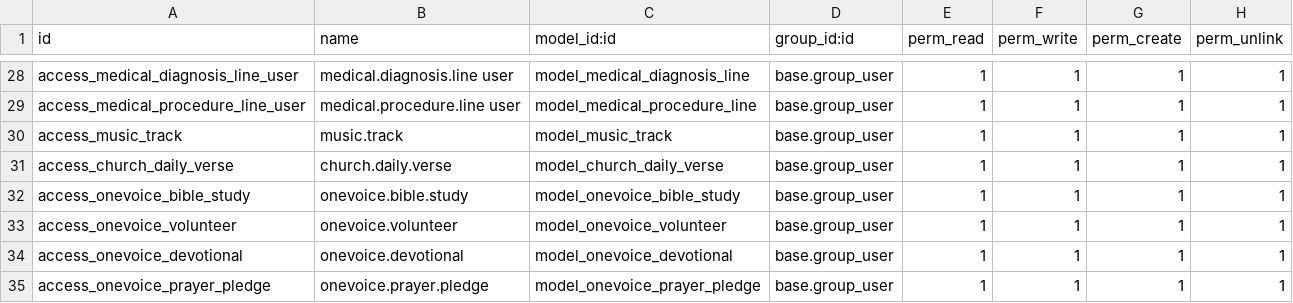
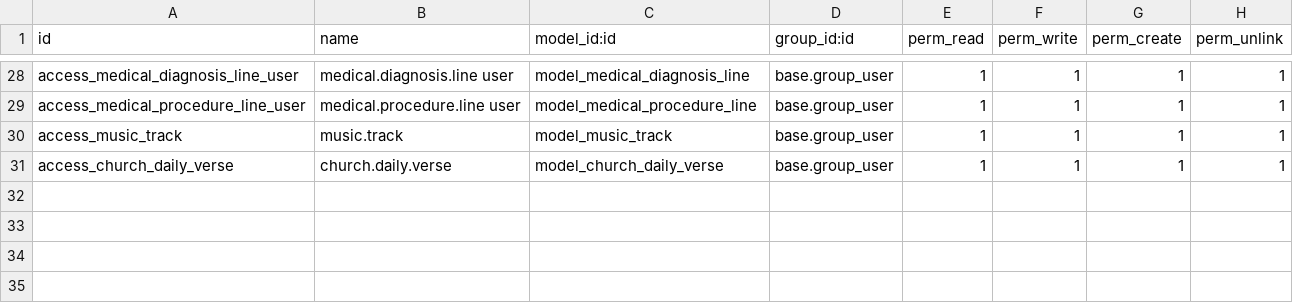
Before and after one commit to isaias322/Christian-Revive, a CSV file: volunteer_and_donation_management/security/ir.model.access.csv, drawn as a sheet; only a part is shown, gaps mark what is left out.

Commit message:
onevoice27 module

```diff
--- a/volunteer_and_donation_management/security/ir.model.access.csv
+++ b/volunteer_and_donation_management/security/ir.model.access.csv
@@ -31,5 +31 @@ access_music_track,music.track,model_music_track,base.group_user,1,1,1,1
 access_church_daily_verse,church.daily.verse,model_church_daily_verse,base.group_user,1,1,1,1
-access_onevoice_bible_study,onevoice.bible.study,model_onevoice_bible_study,base.group_user,1,1,1,1
-access_onevoice_volunteer,onevoice.volunteer,model_onevoice_volunteer,base.group_user,1,1,1,1
-access_onevoice_devotional,onevoice.devotional,model_onevoice_devotional,base.group_user,1,1,1,1
-access_onevoice_prayer_pledge,onevoice.prayer.pledge,model_onevoice_prayer_pledge,base.group_user,1,1,1,1
```
Also changed, not shown: 22 other files.
